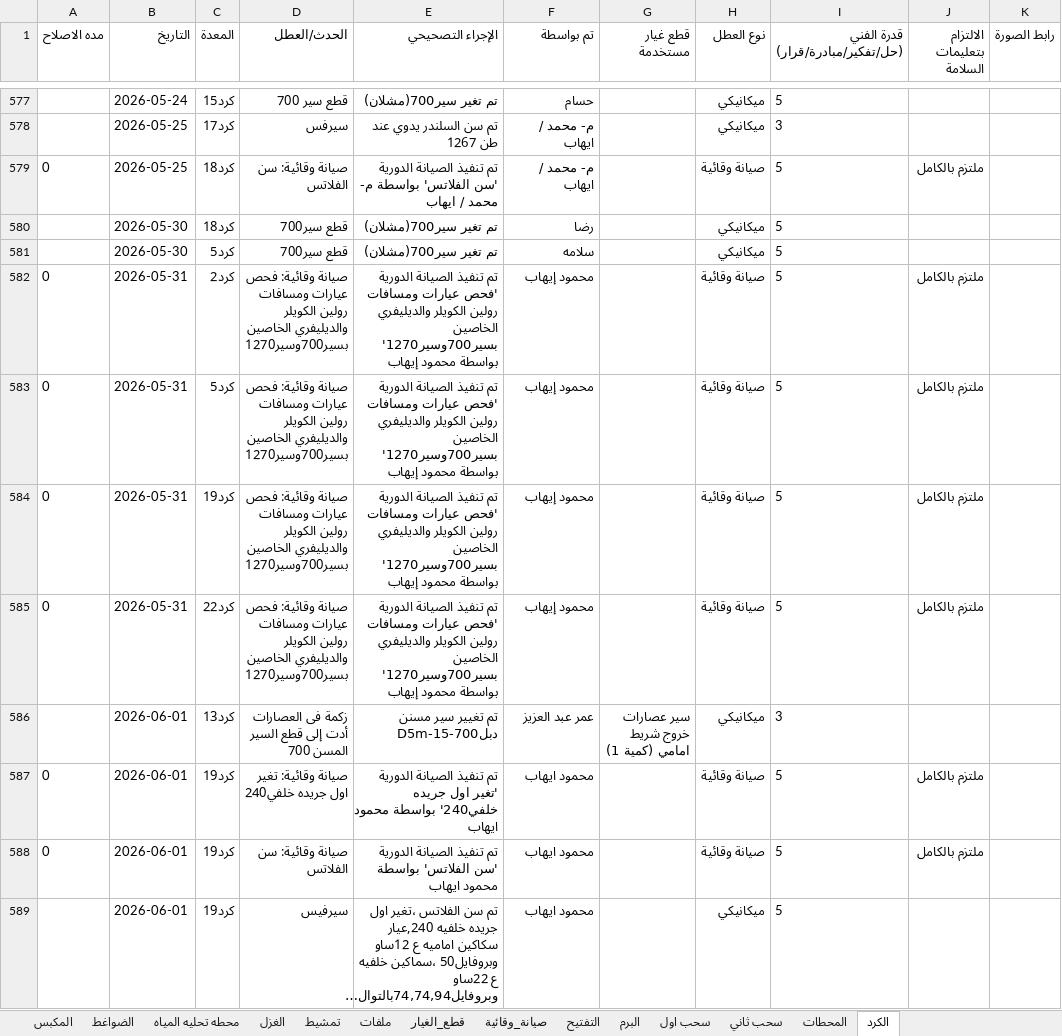
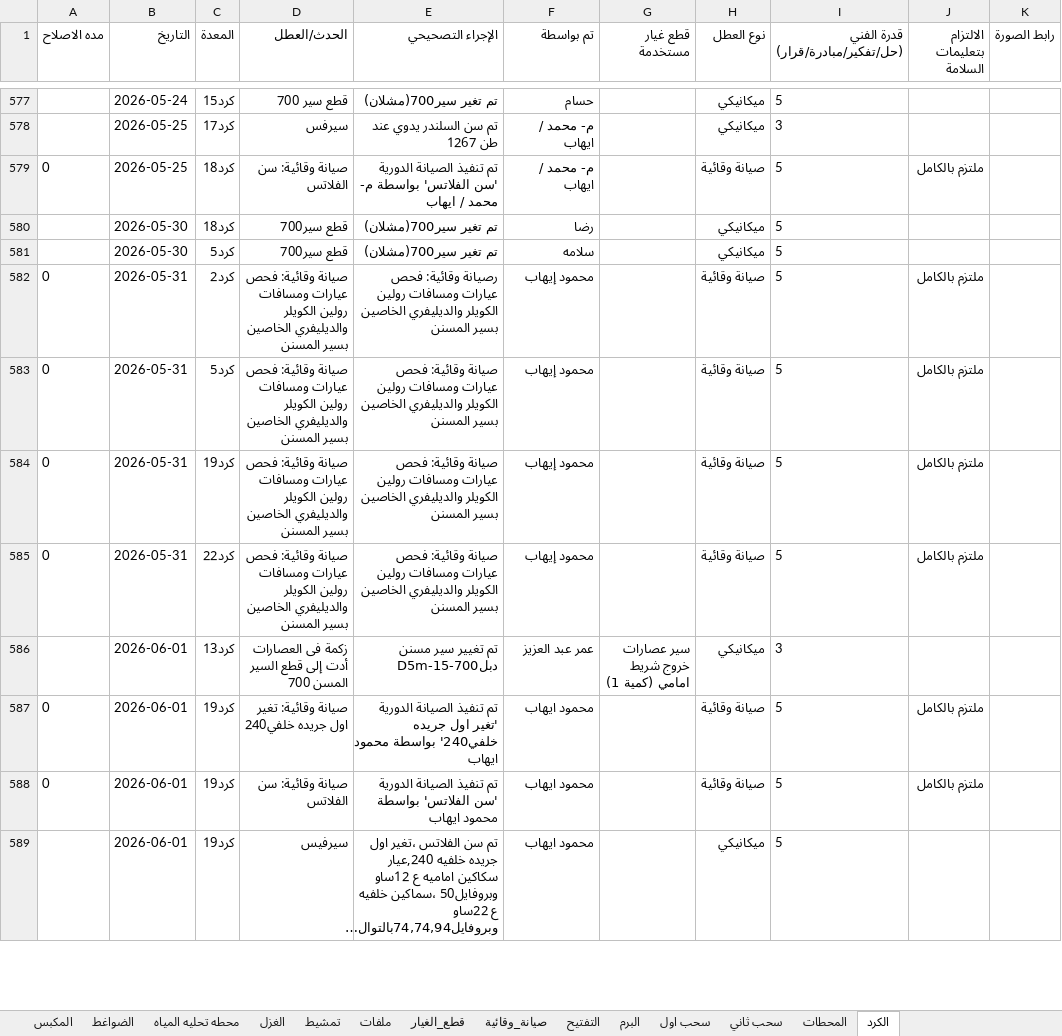
Before and after one commit to mahmedabdallh123/zahra, an Excel workbook: l9.xlsx, sheet الكرد, drawn as a sheet; only a part is shown, gaps mark what is left out; long unchanged cells end in …; values as stored, in another font and other column widths than the file's, no borders; the diff covers the shown part only; the diff names each change by its address in the sheet, - before the commit and + after, or states it on an @@ line.

Commit message:
تحديث البيانات - 2026-08-14 19:04:40

```diff
--- a/l9.xlsx (sheet الكرد)
+++ b/l9.xlsx (sheet الكرد)
-D582:D585 (الحدث/العطل): …والديليفري الخاصين بسير700وسير1270
+D582:D585 (الحدث/العطل): …والديليفري الخاصين بسير المسنن
-E582 (الإجراء التصحيحي): تم تنفيذ الصيانة الدورية 'فحص عيارات ومسافات رولين الكويلر والديليفري الخاصين بسير700وسير1270' بواسطة محمود إيهاب
+E582 (الإجراء التصحيحي): رصيانة وقائية: فحص عيارات ومسافات رولين الكويلر والديليفري الخاصين بسير المسنن
-E583:E585 (الإجراء التصحيحي): تم تنفيذ الصيانة الدورية 'فحص عيارات ومسافات رولين الكويلر والديليفري الخاصين بسير700وسير1270' بواسطة محمود إيهاب
+E583:E585 (الإجراء التصحيحي): صيانة وقائية: فحص عيارات ومسافات رولين الكويلر والديليفري الخاصين بسير المسنن
```
Also changed, not shown: 14 edited cells and cell formats elsewhere in this sheet, sheet صيانة_وقائية.
